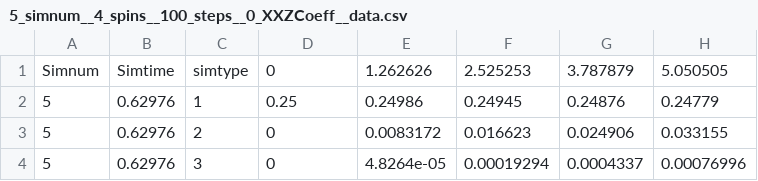
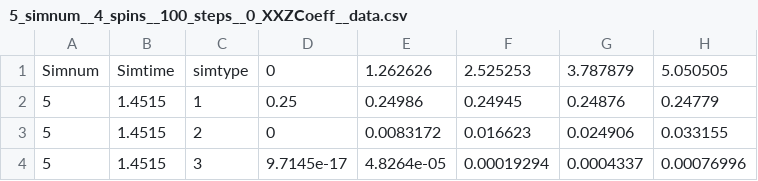
Before and after one commit to oksana-makarova/CS205-QuantumSimulations, a CSV file: testdir_spark/5_simnum__4_spins__100_steps__0_XXZCoeff__data.csv, drawn as a sheet; only a part is shown; the diff names each change by its address in the sheet, - before the commit and + after, or states it on an @@ line.

```diff
--- a/testdir_spark/5_simnum__4_spins__100_steps__0_XXZCoeff__data.csv
+++ b/testdir_spark/5_simnum__4_spins__100_steps__0_XXZCoeff__data.csv
-B2:B4: 0.62976
+B2:B4: 1.4515
-D4: 0
+D4: 9.7145e-17
```
Also changed, not shown: testdir_spark/10_simnum__4_spins__100_steps__0_XXZCoeff__data.csv, testdir_spark/1_simnum__4_spins__100_steps__0_XXZCoeff__data.csv, 13 other files.
